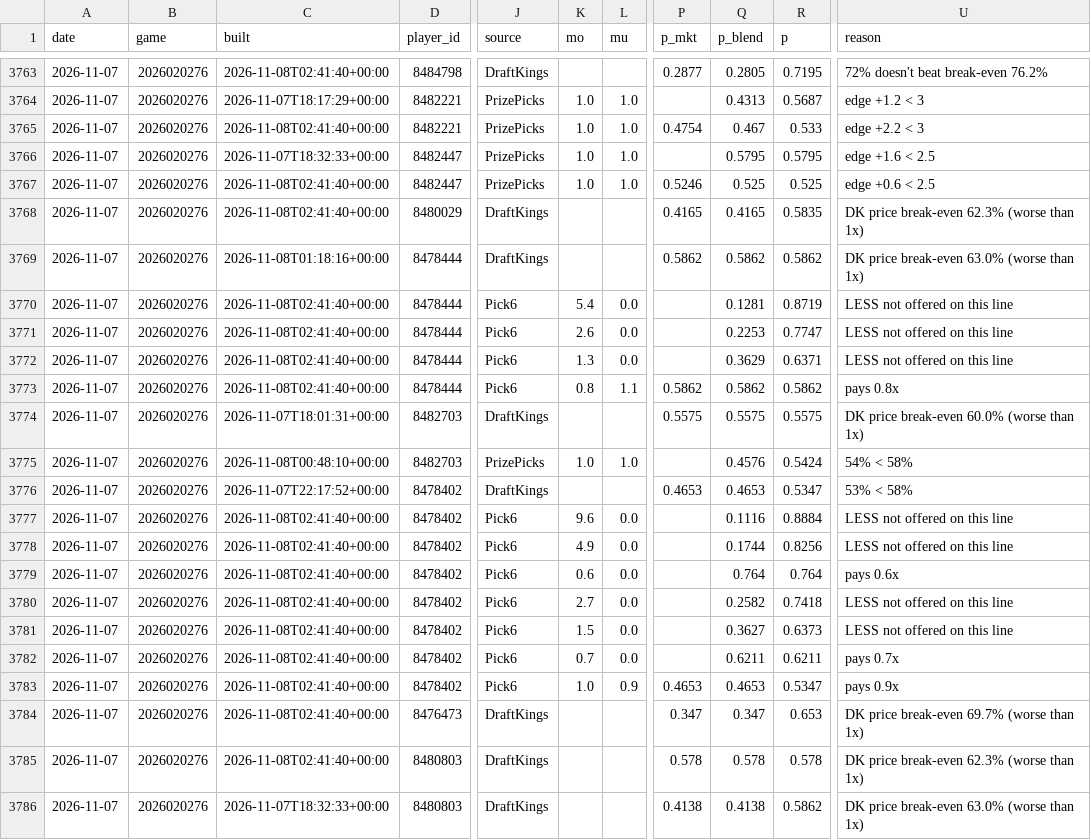
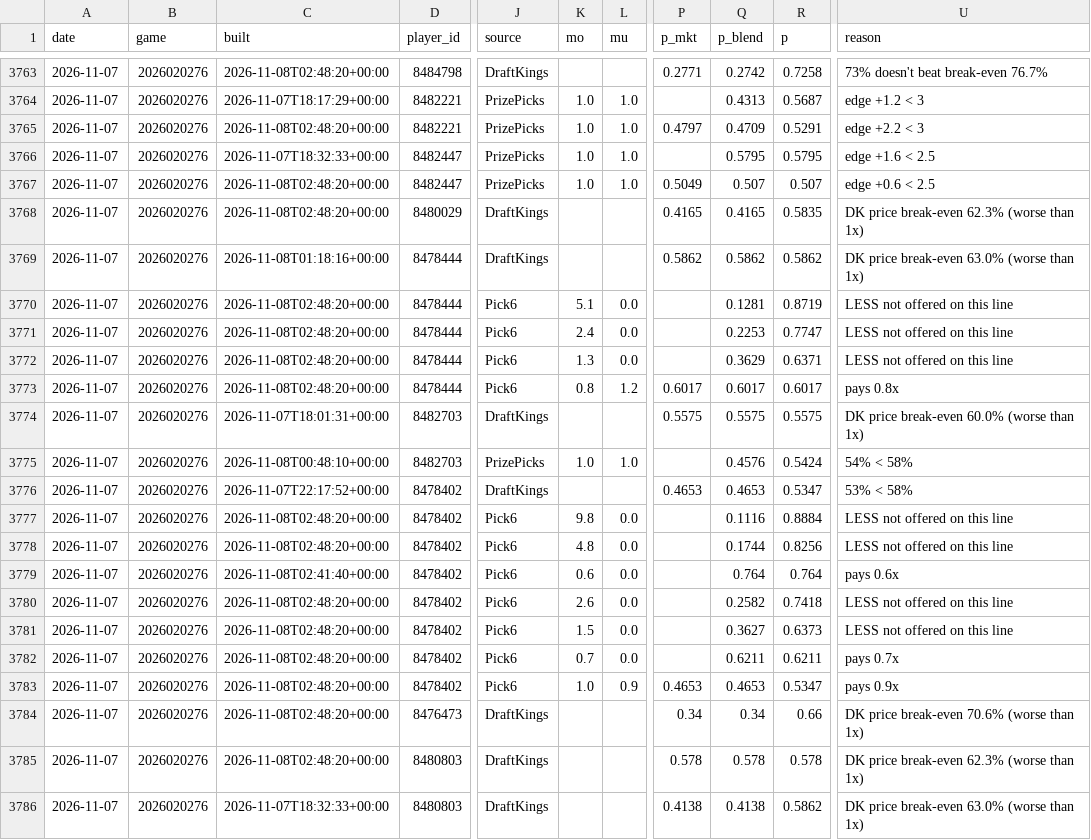
Before and after one commit to quinnrob11-sketch/qrob-nhl-goalie-model, a CSV file: model/data/legs.csv, drawn as a sheet; only a part is shown, gaps mark what is left out; the diff covers the shown part only; the diff names each change by its address in the sheet, - before the commit and + after, or states it on an @@ line.

```diff
--- a/model/data/legs.csv
+++ b/model/data/legs.csv
-C3763 (built): 2026-11-08T02:41:40+00:00
+C3763 (built): 2026-11-08T02:48:20+00:00
-P3763 (p_mkt): 0.2877
+P3763 (p_mkt): 0.2771
-Q3763 (p_blend): 0.2805
+Q3763 (p_blend): 0.2742
-R3763 (p): 0.7195
+R3763 (p): 0.7258
-U3763 (reason): 72% doesn't beat break-even 76.2%
+U3763 (reason): 73% doesn't beat break-even 76.7%
-C3765 (built): 2026-11-08T02:41:40+00:00
+C3765 (built): 2026-11-08T02:48:20+00:00
-P3765 (p_mkt): 0.4754
+P3765 (p_mkt): 0.4797
-Q3765 (p_blend): 0.467
+Q3765 (p_blend): 0.4709
-R3765 (p): 0.533
+R3765 (p): 0.5291
-C3767:C3768 (built): 2026-11-08T02:41:40+00:00
+C3767:C3768 (built): 2026-11-08T02:48:20+00:00
-P3767 (p_mkt): 0.5246
+P3767 (p_mkt): 0.5049
-Q3767 (p_blend): 0.525
+Q3767 (p_blend): 0.507
-R3767 (p): 0.525
+R3767 (p): 0.507
-C3770:C3773 (built): 2026-11-08T02:41:40+00:00
+C3770:C3773 (built): 2026-11-08T02:48:20+00:00
-K3770 (mo): 5.4
+K3770 (mo): 5.1
-K3771 (mo): 2.6
+K3771 (mo): 2.4
-L3773 (mu): 1.1
+L3773 (mu): 1.2
-P3773 (p_mkt): 0.5862
+P3773 (p_mkt): 0.6017
-Q3773 (p_blend): 0.5862
+Q3773 (p_blend): 0.6017
-R3773 (p): 0.5862
+R3773 (p): 0.6017
-C3777:C3778 (built): 2026-11-08T02:41:40+00:00
+C3777:C3778 (built): 2026-11-08T02:48:20+00:00
-K3777 (mo): 9.6
+K3777 (mo): 9.8
-K3778 (mo): 4.9
+K3778 (mo): 4.8
-C3780:C3785 (built): 2026-11-08T02:41:40+00:00
+C3780:C3785 (built): 2026-11-08T02:48:20+00:00
-K3780 (mo): 2.7
+K3780 (mo): 2.6
-P3784 (p_mkt): 0.347
+P3784 (p_mkt): 0.34
-Q3784 (p_blend): 0.347
+Q3784 (p_blend): 0.34
-R3784 (p): 0.653
+R3784 (p): 0.66
-U3784 (reason): DK price break-even 69.7% (worse than 1x)
+U3784 (reason): DK price break-even 70.6% (worse than 1x)
```
Also changed, not shown: 93 edited cells elsewhere in this file, model/data/dk_prices.csv, 10 other files.
